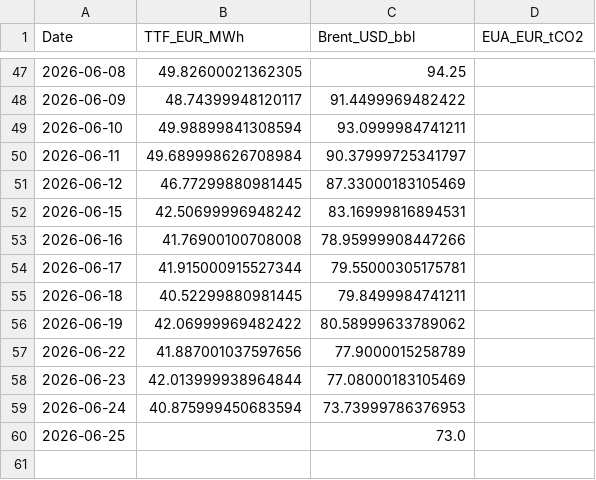
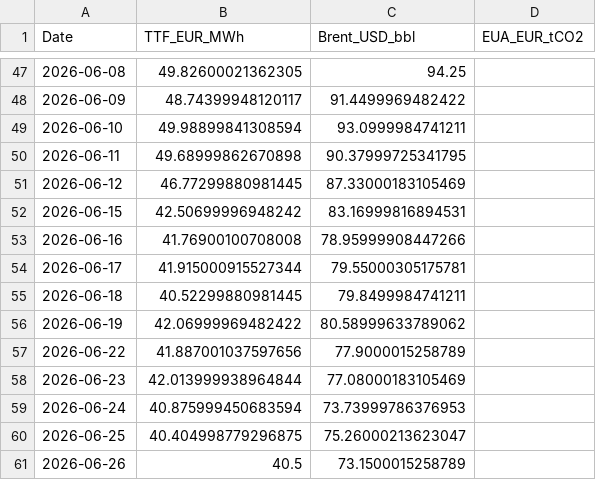
Before and after one commit to TomSRemy/PPA-Dashboard, a CSV file: ppa_dashboard/data/market_prices.csv, drawn as a sheet; only a part is shown, gaps mark what is left out.

```diff
--- a/ppa_dashboard/data/market_prices.csv
+++ b/ppa_dashboard/data/market_prices.csv
@@ -49,3 +49,3 @@ Date,TTF_EUR_MWh,Brent_USD_bbl,EUA_EUR_tCO2
 2026-06-10,49.98899841308594,93.0999984741211,
-2026-06-11,49.689998626708984,90.37999725341797,
+2026-06-11,49.68999862670898,90.37999725341795,
 2026-06-12,46.77299880981445,87.33000183105469,
@@ -59,2 +59,3 @@ Date,TTF_EUR_MWh,Brent_USD_bbl,EUA_EUR_tCO2
 2026-06-24,40.875999450683594,73.73999786376953,
-2026-06-25,,73.0,
+2026-06-25,40.404998779296875,75.26000213623047,
+2026-06-26,40.5,73.1500015258789,
```
